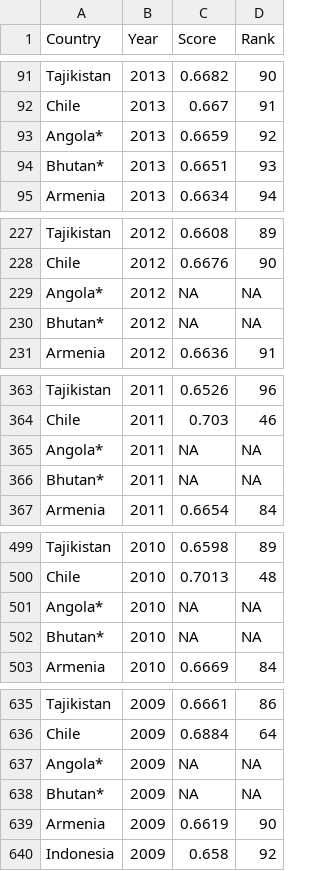
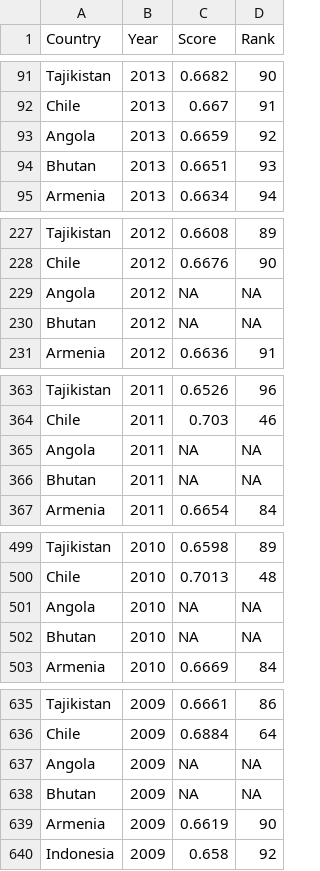
Before and after one commit to clementjw/fit3179assignment2, a CSV file: TemporalCountryScore.csv, drawn as a sheet; only a part is shown, gaps mark what is left out; the diff covers the shown part only.

Commit message:
Add files via upload

```diff
--- a/TemporalCountryScore.csv
+++ b/TemporalCountryScore.csv
@@ -92,4 +92,4 @@ Tajikistan,2013,0.6682,90
 Chile,2013,0.667,91
-Angola*,2013,0.6659,92
-Bhutan*,2013,0.6651,93
+Angola,2013,0.6659,92
+Bhutan,2013,0.6651,93
 Armenia,2013,0.6634,94
@@ -228,4 +228,4 @@ Tajikistan,2012,0.6608,89
 Chile,2012,0.6676,90
-Angola*,2012,NA,NA
-Bhutan*,2012,NA,NA
+Angola,2012,NA,NA
+Bhutan,2012,NA,NA
 Armenia,2012,0.6636,91
@@ -364,4 +364,4 @@ Tajikistan,2011,0.6526,96
 Chile,2011,0.703,46
-Angola*,2011,NA,NA
-Bhutan*,2011,NA,NA
+Angola,2011,NA,NA
+Bhutan,2011,NA,NA
 Armenia,2011,0.6654,84
@@ -500,4 +500,4 @@ Tajikistan,2010,0.6598,89
 Chile,2010,0.7013,48
-Angola*,2010,NA,NA
-Bhutan*,2010,NA,NA
+Angola,2010,NA,NA
+Bhutan,2010,NA,NA
 Armenia,2010,0.6669,84
@@ -636,4 +636,4 @@ Tajikistan,2009,0.6661,86
 Chile,2009,0.6884,64
-Angola*,2009,NA,NA
-Bhutan*,2009,NA,NA
+Angola,2009,NA,NA
+Bhutan,2009,NA,NA
 Armenia,2009,0.6619,90
```
Also changed, not shown: 22 edited cells elsewhere in this file.
